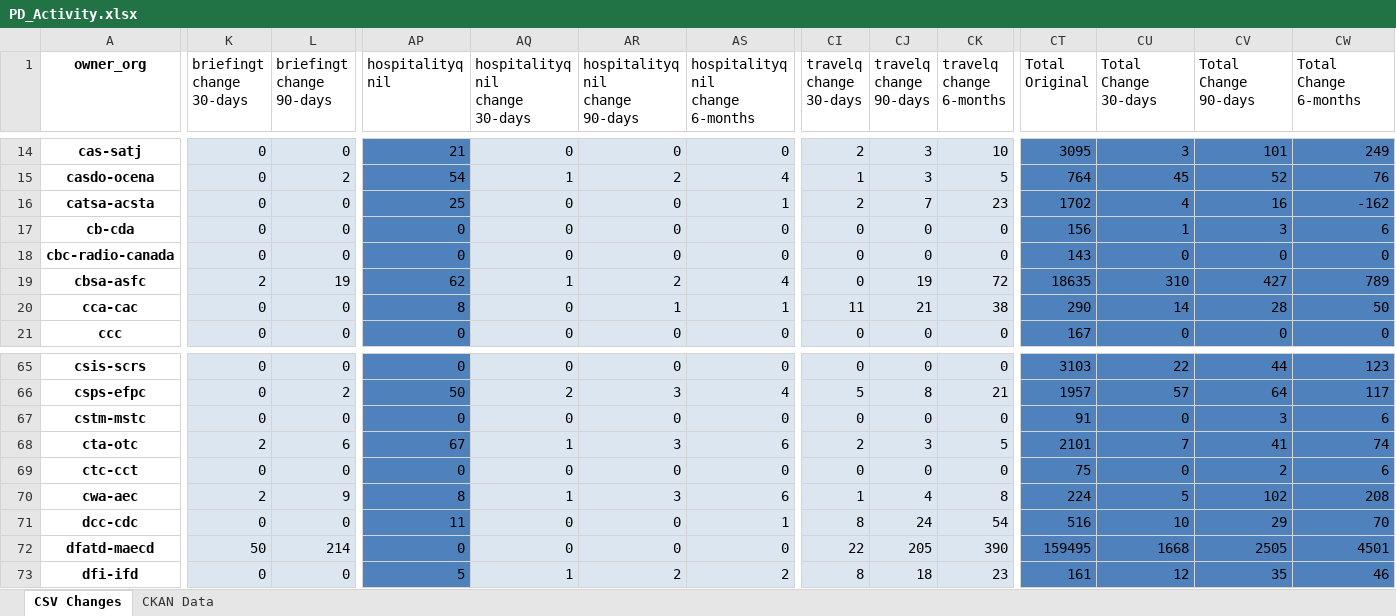
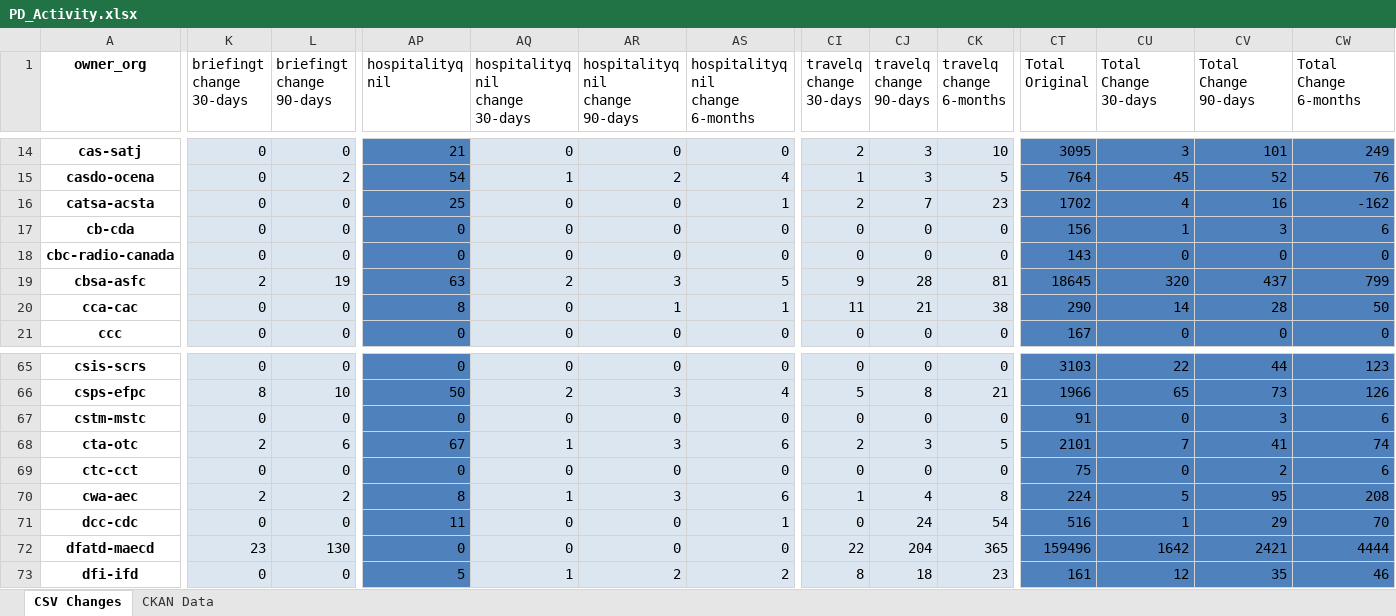
Before and after one commit to PatLittle/analytics-corporate-reporting, an Excel workbook: PD_CHANGES_RPT/PD_Activity.xlsx, sheet CSV Changes, drawn as a sheet; only a part is shown, gaps mark what is left out; values as stored, in another font and other column widths than the file's, no borders; the diff covers the shown part only; the diff names each change by its address in the sheet, - before the commit and + after, or states it on an @@ line.

```diff
--- a/PD_CHANGES_RPT/PD_Activity.xlsx (sheet CSV Changes)
+++ b/PD_CHANGES_RPT/PD_Activity.xlsx (sheet CSV Changes)
-AP19 (hospitalityq nil): 62
+AP19 (hospitalityq nil): 63
-AQ19 (hospitalityq nil change 30-days): 1
+AQ19 (hospitalityq nil change 30-days): 2
-AR19 (hospitalityq nil change 90-days): 2
+AR19 (hospitalityq nil change 90-days): 3
-AS19 (hospitalityq nil change 6-months): 4
+AS19 (hospitalityq nil change 6-months): 5
-CI19 (travelq change 30-days): 0
+CI19 (travelq change 30-days): 9
-CJ19 (travelq change 90-days): 19
+CJ19 (travelq change 90-days): 28
-CK19 (travelq change 6-months): 72
+CK19 (travelq change 6-months): 81
-CT19 (Total Original): 18635
+CT19 (Total Original): 18645
-CU19 (Total Change 30-days): 310
+CU19 (Total Change 30-days): 320
-CV19 (Total Change 90-days): 427
+CV19 (Total Change 90-days): 437
-CW19 (Total Change 6-months): 789
+CW19 (Total Change 6-months): 799
-K66 (briefingt change 30-days): 0
+K66 (briefingt change 30-days): 8
-L66 (briefingt change 90-days): 2
+L66 (briefingt change 90-days): 10
-CT66 (Total Original): 1957
+CT66 (Total Original): 1966
-CU66 (Total Change 30-days): 57
+CU66 (Total Change 30-days): 65
-CV66 (Total Change 90-days): 64
+CV66 (Total Change 90-days): 73
-CW66 (Total Change 6-months): 117
+CW66 (Total Change 6-months): 126
-L70 (briefingt change 90-days): 9
+L70 (briefingt change 90-days): 2
-CV70 (Total Change 90-days): 102
+CV70 (Total Change 90-days): 95
-CI71 (travelq change 30-days): 8
+CI71 (travelq change 30-days): 0
-CU71 (Total Change 30-days): 10
+CU71 (Total Change 30-days): 1
-K72 (briefingt change 30-days): 50
+K72 (briefingt change 30-days): 23
-L72 (briefingt change 90-days): 214
+L72 (briefingt change 90-days): 130
-CJ72 (travelq change 90-days): 205
+CJ72 (travelq change 90-days): 204
-CK72 (travelq change 6-months): 390
+CK72 (travelq change 6-months): 365
-CT72 (Total Original): 159495
+CT72 (Total Original): 159496
-CU72 (Total Change 30-days): 1668
+CU72 (Total Change 30-days): 1642
-CV72 (Total Change 90-days): 2505
+CV72 (Total Change 90-days): 2421
-CW72 (Total Change 6-months): 4501
+CW72 (Total Change 6-months): 4444
```
Also changed, not shown: 360 edited cells elsewhere in this sheet, sheet CKAN Data, 2 other files.
